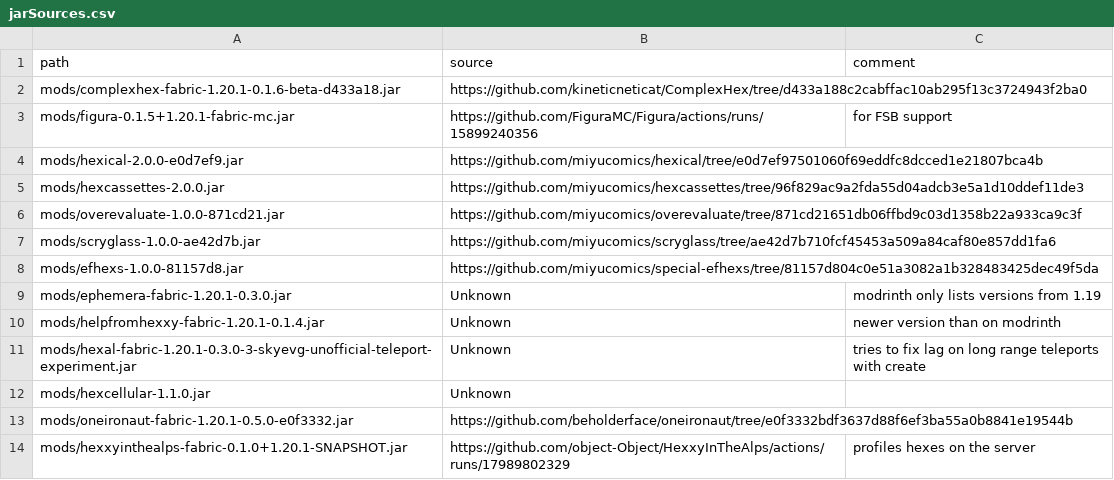
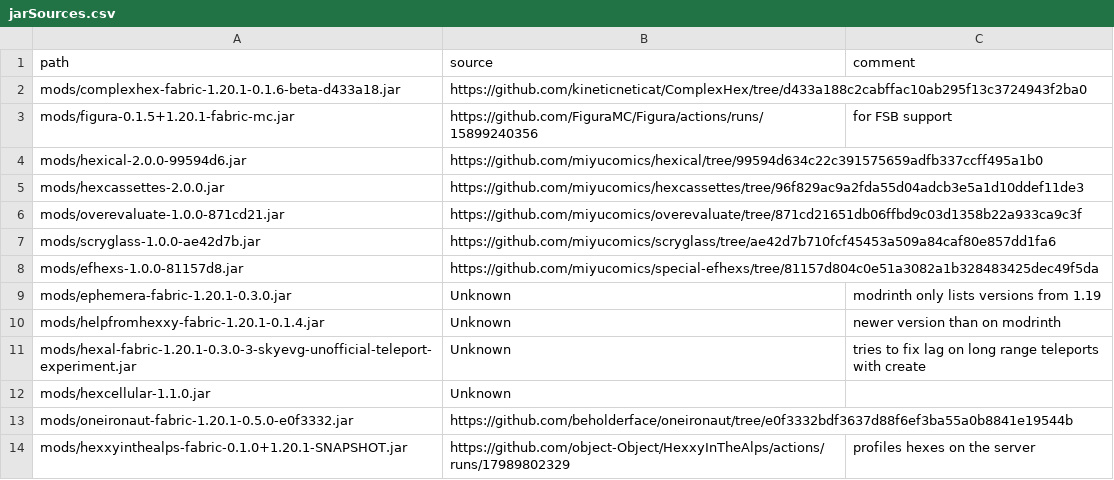
Before and after one commit to abilliontrillionstars/hexxy4, a CSV file: jarSources.csv, drawn as a sheet.

Commit message:
Update hexical
added zap spell - creates a zapping particle
added piston spell to push blocks
added recipe files for dyeing spell
added Emi support for dyeing spell
added iotic block support to pedestals
added caching to scarabs

changed prestidigitation to anger bees when you extract honey
changed grimoires and scarabs to work in ender chest
changed animated scroll recipe to use media jar
changed charm to use the item in your offhand
changed grok to use 2 seperate patterns
changed media jar to now work with other addons

fixed grok chapter icon

```diff
--- a/jarSources.csv
+++ b/jarSources.csv
@@ -3,3 +3,3 @@ mods/complexhex-fabric-1.20.1-0.1.6-beta-d433a18.jar,https://github.com/kineticn
 mods/figura-0.1.5+1.20.1-fabric-mc.jar,https://github.com/FiguraMC/Figura/actions/runs/15899240356,for FSB support
-mods/hexical-2.0.0-e0d7ef9.jar,https://github.com/miyucomics/hexical/tree/e0d7ef97501060f69eddfc8dcced1e21807bca4b,
+mods/hexical-2.0.0-99594d6.jar,https://github.com/miyucomics/hexical/tree/99594d634c22c391575659adfb337ccff495a1b0,
 mods/hexcassettes-2.0.0.jar,https://github.com/miyucomics/hexcassettes/tree/96f829ac9a2fda55d04adcb3e5a1d10ddef11de3,
```
Also changed, not shown: 2 other files.
